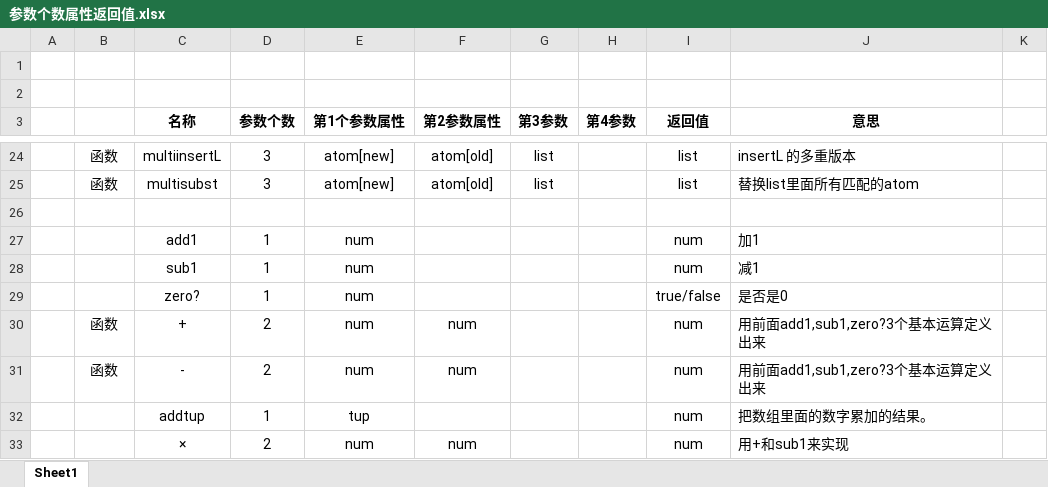
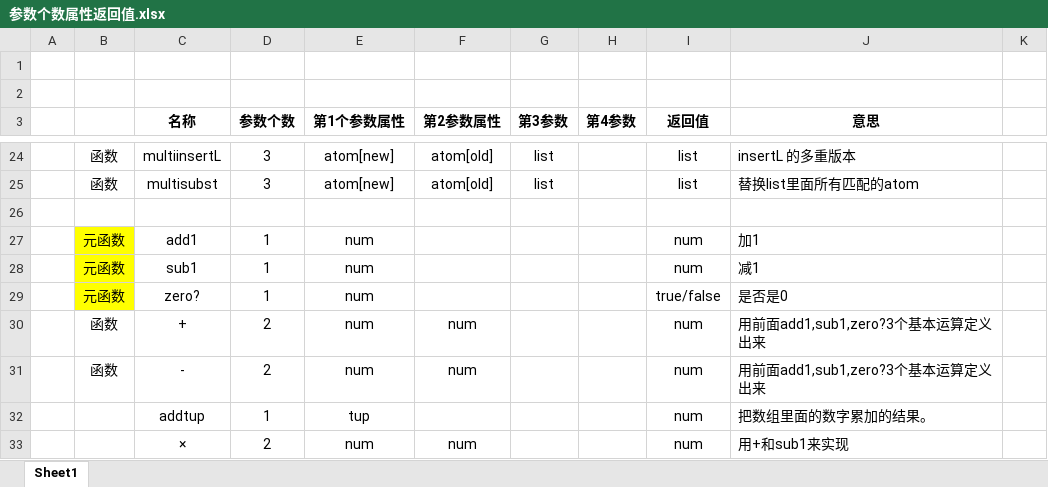
Before and after one commit to ziranjuanchow/FunctionalProgramming, an Excel workbook: [Book]《The Little Schemer》/参数个数属性返回值.xlsx, sheet Sheet1, drawn as a sheet; only a part is shown, gaps mark what is left out; values as stored, in another font and other column widths than the file's, no borders; the diff covers the shown part only; the diff names each change by its address in the sheet, - before the commit and + after, or states it on an @@ line.

```diff
--- a/[Book]《The Little Schemer》/参数个数属性返回值.xlsx (sheet Sheet1)
+++ b/[Book]《The Little Schemer》/参数个数属性返回值.xlsx (sheet Sheet1)
-B27:B29: (empty)
+B27:B29: 元函数
-B27:B29 fill: none
+B27:B29 fill: #FFFF00
```
Also changed, not shown: 13 added rows, 7 edited cells and cell formats elsewhere in this sheet, 2 other files.
